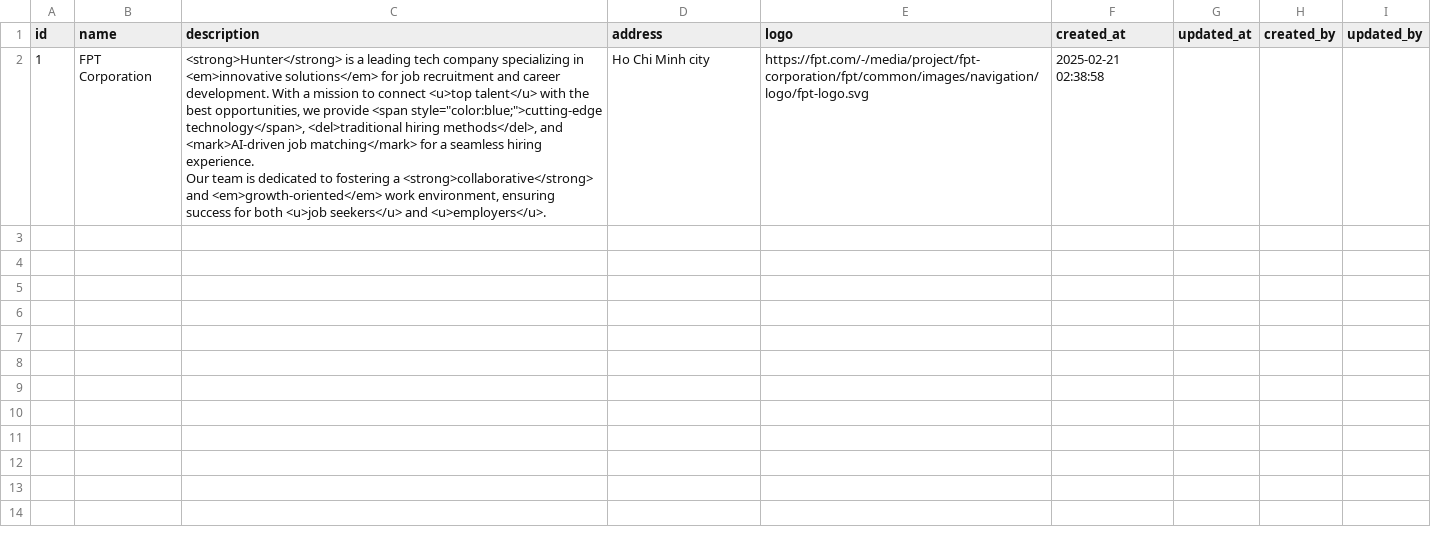
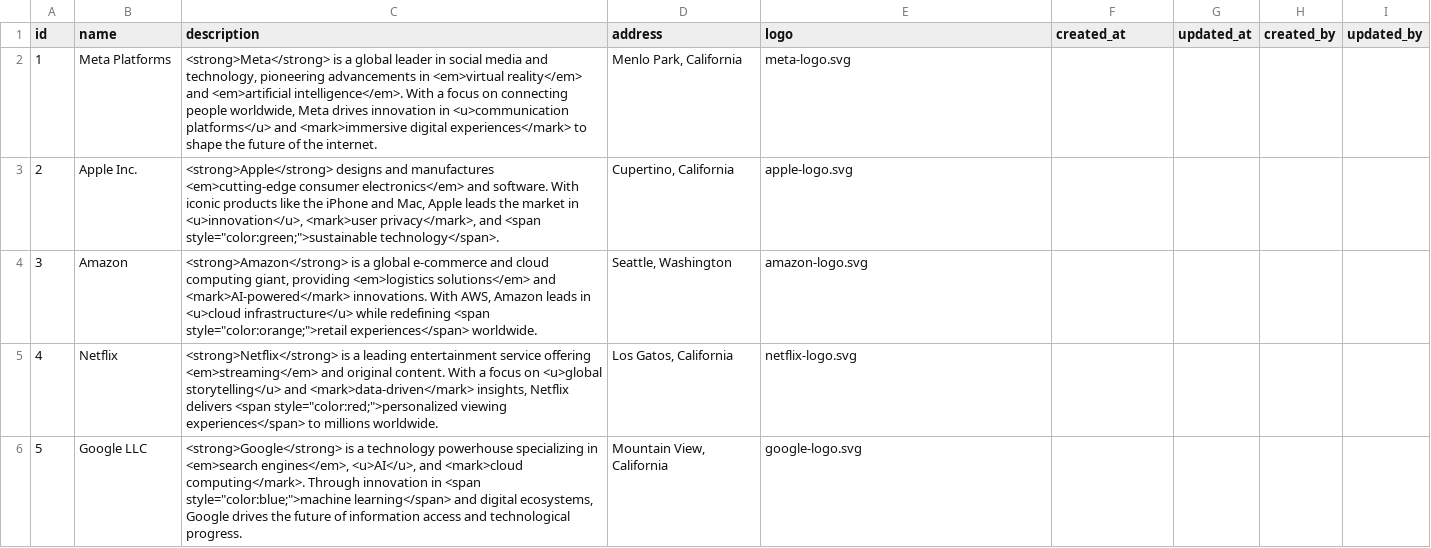
Before and after one commit to Jobhunter-practice/jobhunter-BE, a CSV file: src/main/resources/db/fake-data/companies.csv, drawn as a sheet.

```diff
--- a/src/main/resources/db/fake-data/companies.csv
+++ b/src/main/resources/db/fake-data/companies.csv
@@ -1,5 +1,6 @@
 id,name,description,address,logo,created_at,updated_at,created_by,updated_by
-1,FPT Corporation,"<strong>Hunter</strong> is a leading tech company specializing in <em>innovative solutions</em> for job recruitment and career development. With a mission to connect <u>top talent</u> with the best opportunities, we provide <span style=""color:blue;"">cutting-edge technology</span>, <del>traditional hiring methods</del>, and <mark>AI-driven job matching</mark> for a seamless hiring experience.
-
-Our team is dedicated to fostering a <strong>collaborative</strong> and <em>growth-oriented</em> work environment, ensuring success for both <u>job seekers</u> and <u>employers</u>.
-",Ho Chi Minh city,https://fpt.com/-/media/project/fpt-corporation/fpt/common/images/navigation/logo/fpt-logo.svg,2025-02-21 02:38:58,,"",
+1,Meta Platforms,"<strong>Meta</strong> is a global leader in social media and technology, pioneering advancements in <em>virtual reality</em> and <em>artificial intelligence</em>. With a focus on connecting people worldwide, Meta drives innovation in <u>communication platforms</u> and <mark>immersive digital experiences</mark> to shape the future of the internet.","Menlo Park, California",meta-logo.svg,,,,
+2,Apple Inc.,"<strong>Apple</strong> designs and manufactures <em>cutting-edge consumer electronics</em> and software. With iconic products like the iPhone and Mac, Apple leads the market in <u>innovation</u>, <mark>user privacy</mark>, and <span style=""color:green;"">sustainable technology</span>.","Cupertino, California",apple-logo.svg,,,,
+3,Amazon,"<strong>Amazon</strong> is a global e-commerce and cloud computing giant, providing <em>logistics solutions</em> and <mark>AI-powered</mark> innovations. With AWS, Amazon leads in <u>cloud infrastructure</u> while redefining <span style=""color:orange;"">retail experiences</span> worldwide.","Seattle, Washington",amazon-logo.svg,,,,
+4,Netflix,"<strong>Netflix</strong> is a leading entertainment service offering <em>streaming</em> and original content. With a focus on <u>global storytelling</u> and <mark>data-driven</mark> insights, Netflix delivers <span style=""color:red;"">personalized viewing experiences</span> to millions worldwide.","Los Gatos, California",netflix-logo.svg,,,,
+5,Google LLC,"<strong>Google</strong> is a technology powerhouse specializing in <em>search engines</em>, <u>AI</u>, and <mark>cloud computing</mark>. Through innovation in <span style=""color:blue;"">machine learning</span> and digital ecosystems, Google drives the future of information access and technological progress.","Mountain View, California",google-logo.svg,,,,
```
Also changed, not shown: src/main/resources/db/fake-data/jobs.csv, src/main/resources/db/fake-data/permissions.csv, 28 other files.
